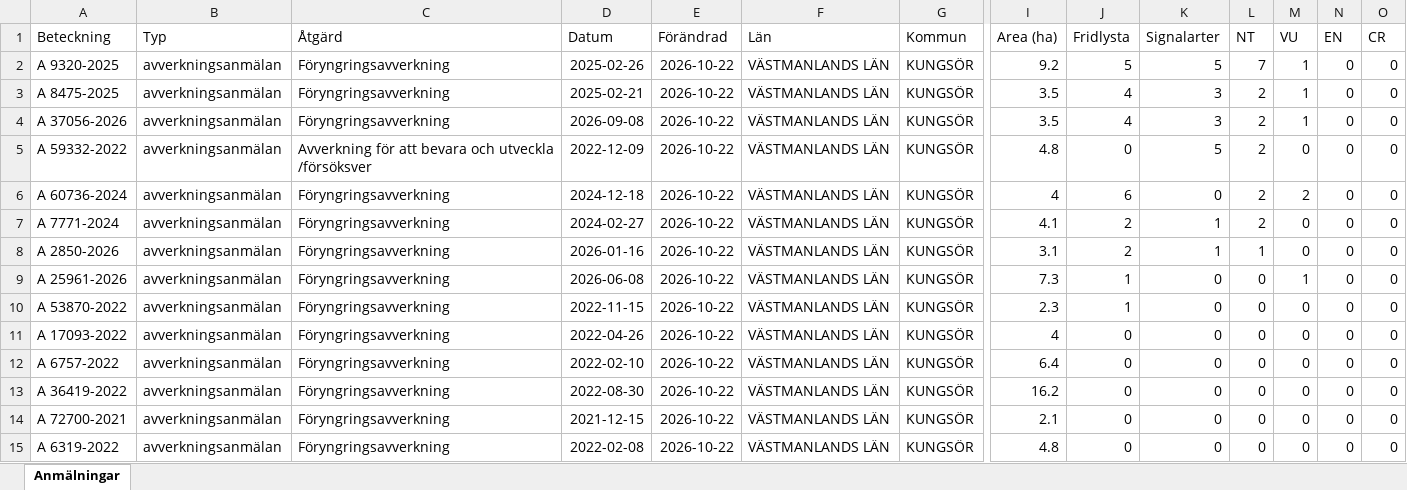
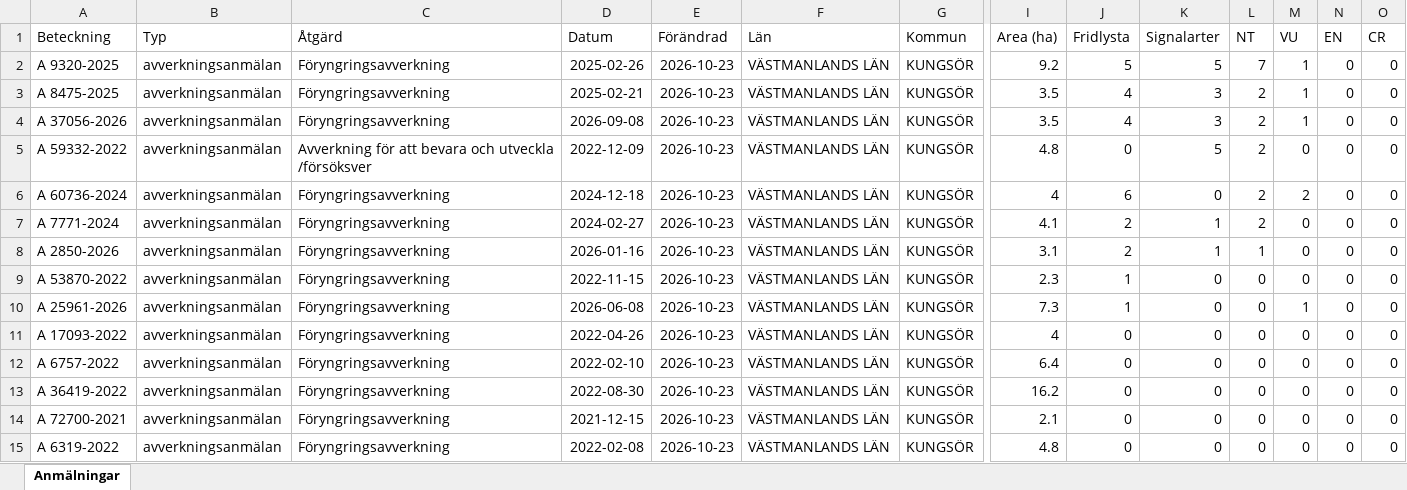
Before and after one commit to klasma/Logging_1960, an Excel workbook: Översikt KUNGSÖR.xlsx, sheet Anmälningar, drawn as a sheet; only a part is shown, gaps mark what is left out; values as stored, in another font and other column widths than the file's, no borders; removed rows and columns are numbered as before the commit, all else as after; rows hold the shown columns only; the diff covers the shown part only; the diff names each change by its address in the sheet, - before the commit and + after, or states it on an @@ line.

```diff
--- a/Översikt KUNGSÖR.xlsx (sheet Anmälningar)
+++ b/Översikt KUNGSÖR.xlsx (sheet Anmälningar)
-E2:E8 (Förändrad): 2026-10-22
+E2:E8 (Förändrad): 2026-10-23
-row 9: A 25961-2026 | avverkningsanmälan | Föryngringsavverkning | 2026-06-08 | 2026-10-22 | VÄSTMANLANDS LÄN | KUNGSÖR | 7.3 | 1 | 0 | 0 | 1 | 0 | 0
-E9 (Förändrad): 2026-10-22
+E9 (Förändrad): 2026-10-23
+row 10: A 25961-2026 | avverkningsanmälan | Föryngringsavverkning | 2026-06-08 | 2026-10-23 | VÄSTMANLANDS LÄN | KUNGSÖR | 7.3 | 1 | 0 | 0 | 1 | 0 | 0
-E11:E15 (Förändrad): 2026-10-22
+E11:E15 (Förändrad): 2026-10-23
```
Also changed, not shown: 7 added rows, 11 removed rows and 131 edited cells elsewhere in this sheet, artfynd/A 25961-2026 artfynd.xlsx, artfynd/A 37056-2026 artfynd.xlsx, 50 other files.
